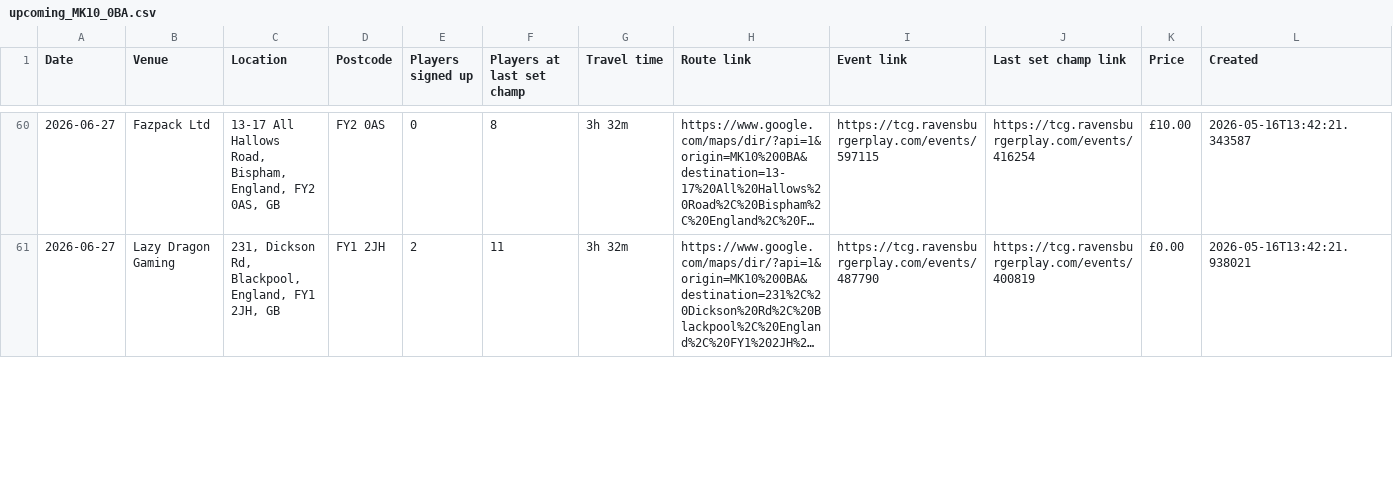
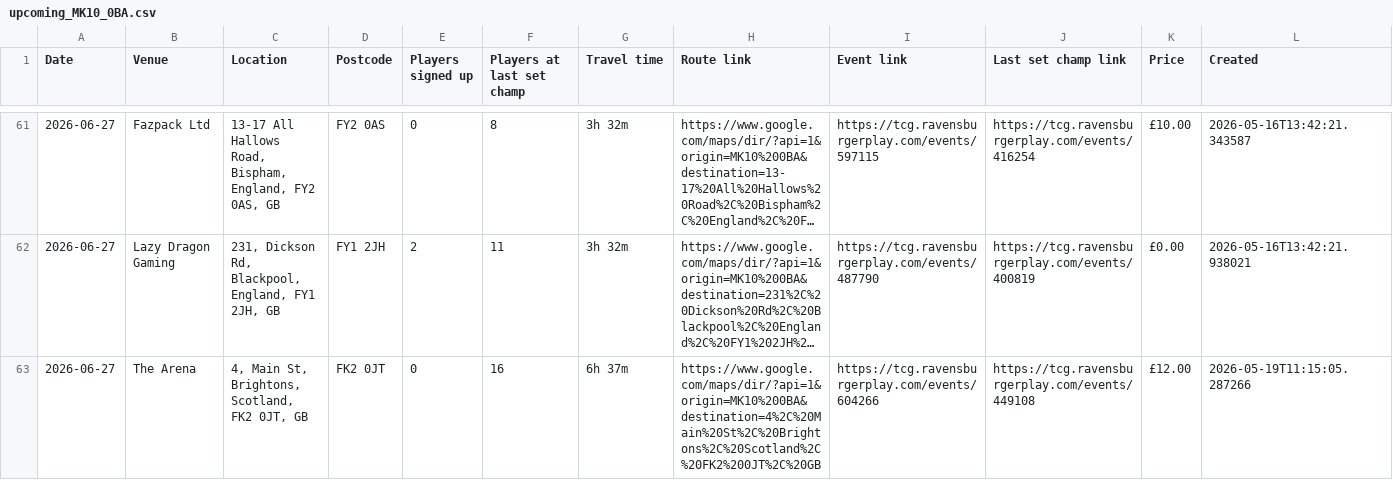
Before and after one commit to 5uperdan/playhub-scraper, a CSV file: docs/upcoming_MK10_0BA.csv, drawn as a sheet; only a part is shown, gaps mark what is left out; long unchanged cells end in …; the diff covers the shown part only; the diff names each change by its address in the sheet, - before the commit and + after, or states it on an @@ line.

```diff
--- a/docs/upcoming_MK10_0BA.csv
+++ b/docs/upcoming_MK10_0BA.csv
+row 63: 2026-06-27 | The Arena | 4, Main St, Brightons, Scotland, FK2 0JT, GB | FK2 0JT | 0 | 16 | 6h 37m | https://www.google.com/maps/dir/?api=1&origin=MK10%200BA&destination=4%2C%20Main%20St%2C%20Brightons%2C%20Scotland%2C%20FK2%200JT%2C%20GB | https://tcg.ravensburgerplay.com/events/604266 | https://tcg.ravensburgerplay.com/events/449108 | £12.00 | 2026-05-19T11:15:05.287266
```
Also changed, not shown: 1 added row and 3 edited cells elsewhere in this file, docs/upcoming_DA13_9DJ.csv.
